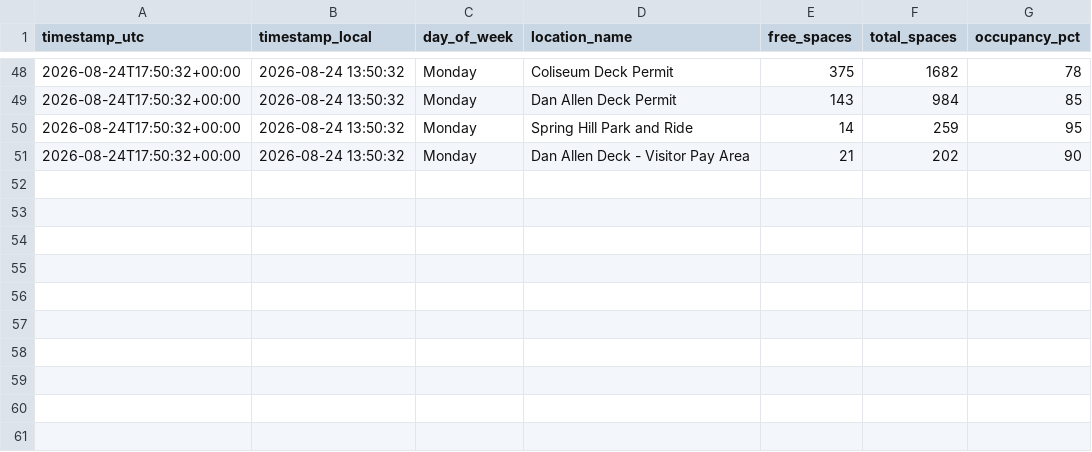
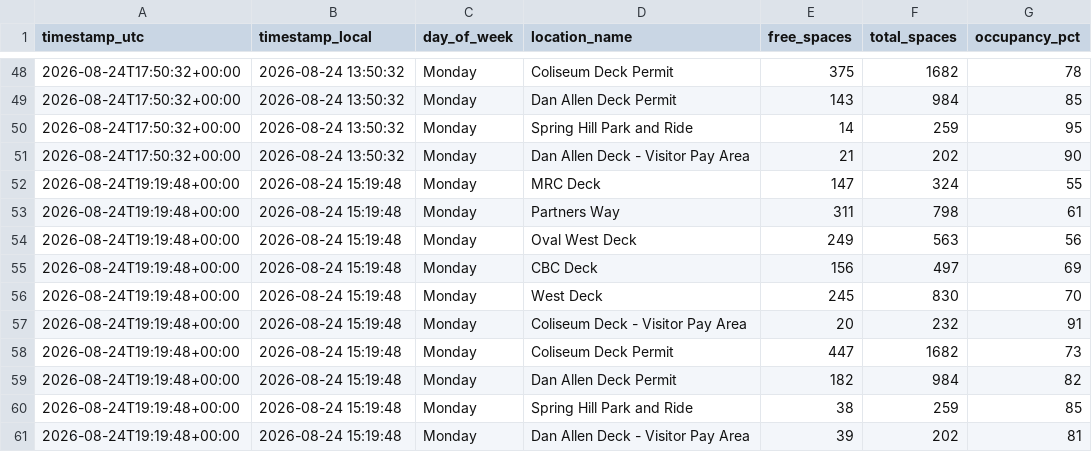
Before and after one commit to aryanpat1801-rgb/ncsu-parking-tracker, a CSV file: data/cloud-log.csv, drawn as a sheet; only a part is shown, gaps mark what is left out.

```diff
--- a/data/cloud-log.csv
+++ b/data/cloud-log.csv
@@ -51 +51,11 @@ timestamp_utc,timestamp_local,day_of_week,location_name,free_spaces,total_spaces
 2026-08-24T17:50:32+00:00,2026-08-24 13:50:32,Monday,Dan Allen Deck - Visitor Pay Area,21,202,90
+2026-08-24T19:19:48+00:00,2026-08-24 15:19:48,Monday,MRC Deck,147,324,55
+2026-08-24T19:19:48+00:00,2026-08-24 15:19:48,Monday,Partners Way,311,798,61
+2026-08-24T19:19:48+00:00,2026-08-24 15:19:48,Monday,Oval West Deck,249,563,56
+2026-08-24T19:19:48+00:00,2026-08-24 15:19:48,Monday,CBC Deck,156,497,69
+2026-08-24T19:19:48+00:00,2026-08-24 15:19:48,Monday,West Deck,245,830,70
+2026-08-24T19:19:48+00:00,2026-08-24 15:19:48,Monday,Coliseum Deck - Visitor Pay Area,20,232,91
+2026-08-24T19:19:48+00:00,2026-08-24 15:19:48,Monday,Coliseum Deck Permit,447,1682,73
+2026-08-24T19:19:48+00:00,2026-08-24 15:19:48,Monday,Dan Allen Deck Permit,182,984,82
+2026-08-24T19:19:48+00:00,2026-08-24 15:19:48,Monday,Spring Hill Park and Ride,38,259,85
+2026-08-24T19:19:48+00:00,2026-08-24 15:19:48,Monday,Dan Allen Deck - Visitor Pay Area,39,202,81
```
